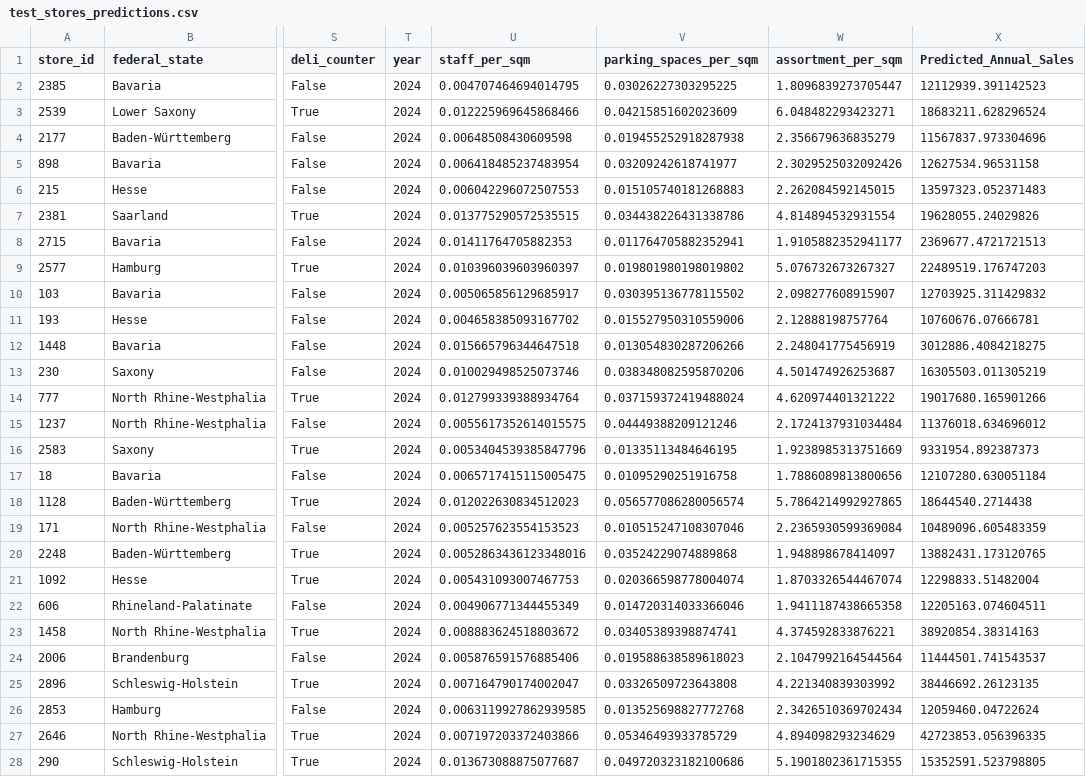
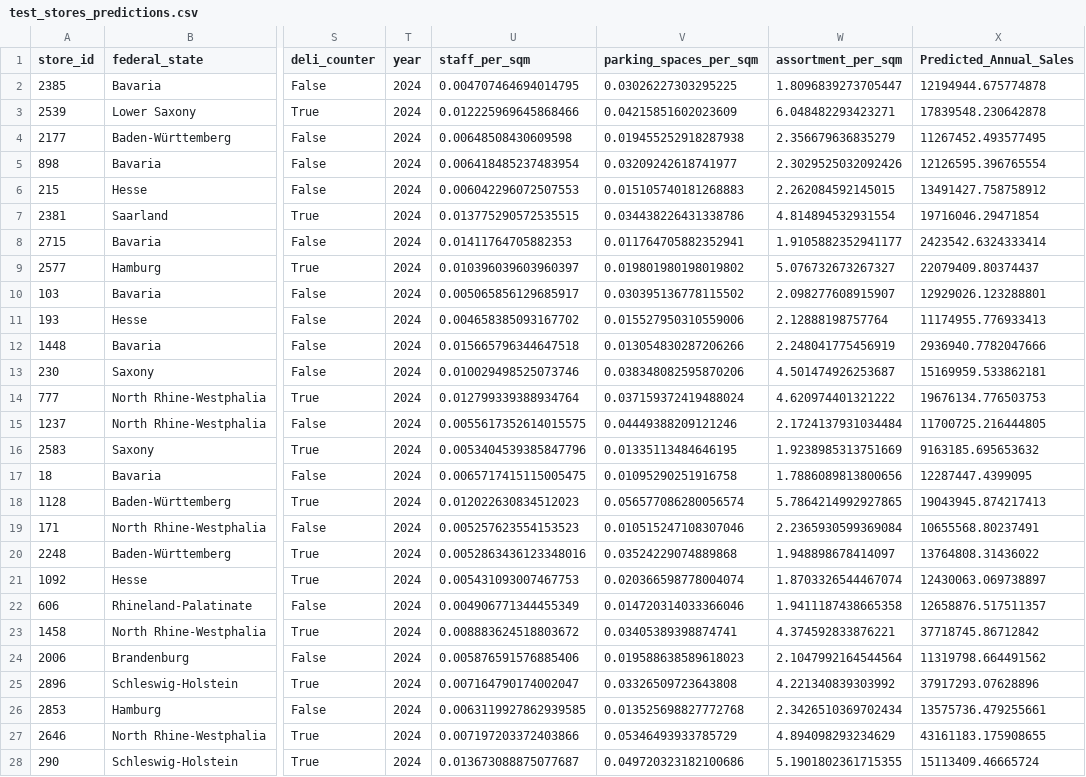
Before and after one commit to FjodorGit/stratathon, a CSV file: Colab Notebooks/Team 2/test_stores_predictions.csv, drawn as a sheet; only a part is shown, gaps mark what is left out; the diff covers the shown part only; the diff names each change by its address in the sheet, - before the commit and + after, or states it on an @@ line.

```diff
--- a/Colab Notebooks/Team 2/test_stores_predictions.csv
+++ b/Colab Notebooks/Team 2/test_stores_predictions.csv
-X2 (Predicted_Annual_Sales): 12112939.391142523
+X2 (Predicted_Annual_Sales): 12194944.675774878
-X3 (Predicted_Annual_Sales): 18683211.628296524
+X3 (Predicted_Annual_Sales): 17839548.230642878
-X4 (Predicted_Annual_Sales): 11567837.973304696
+X4 (Predicted_Annual_Sales): 11267452.493577495
-X5 (Predicted_Annual_Sales): 12627534.96531158
+X5 (Predicted_Annual_Sales): 12126595.396765554
-X6 (Predicted_Annual_Sales): 13597323.052371483
+X6 (Predicted_Annual_Sales): 13491427.758758912
-X7 (Predicted_Annual_Sales): 19628055.24029826
+X7 (Predicted_Annual_Sales): 19716046.29471854
-X8 (Predicted_Annual_Sales): 2369677.4721721513
+X8 (Predicted_Annual_Sales): 2423542.6324333414
-X9 (Predicted_Annual_Sales): 22489519.176747203
+X9 (Predicted_Annual_Sales): 22079409.80374437
-X10 (Predicted_Annual_Sales): 12703925.311429832
+X10 (Predicted_Annual_Sales): 12929026.123288801
-X11 (Predicted_Annual_Sales): 10760676.07666781
+X11 (Predicted_Annual_Sales): 11174955.776933413
-X12 (Predicted_Annual_Sales): 3012886.4084218275
+X12 (Predicted_Annual_Sales): 2936940.7782047666
-X13 (Predicted_Annual_Sales): 16305503.011305219
+X13 (Predicted_Annual_Sales): 15169959.533862181
-X14 (Predicted_Annual_Sales): 19017680.165901266
+X14 (Predicted_Annual_Sales): 19676134.776503753
-X15 (Predicted_Annual_Sales): 11376018.634696012
+X15 (Predicted_Annual_Sales): 11700725.216444805
-X16 (Predicted_Annual_Sales): 9331954.892387373
+X16 (Predicted_Annual_Sales): 9163185.695653632
-X17 (Predicted_Annual_Sales): 12107280.630051184
+X17 (Predicted_Annual_Sales): 12287447.4399095
-X18 (Predicted_Annual_Sales): 18644540.2714438
+X18 (Predicted_Annual_Sales): 19043945.874217413
-X19 (Predicted_Annual_Sales): 10489096.605483359
+X19 (Predicted_Annual_Sales): 10655568.80237491
-X20 (Predicted_Annual_Sales): 13882431.173120765
+X20 (Predicted_Annual_Sales): 13764808.31436022
-X21 (Predicted_Annual_Sales): 12298833.51482004
+X21 (Predicted_Annual_Sales): 12430063.069738897
-X22 (Predicted_Annual_Sales): 12205163.074604511
+X22 (Predicted_Annual_Sales): 12658876.517511357
-X23 (Predicted_Annual_Sales): 38920854.38314163
+X23 (Predicted_Annual_Sales): 37718745.86712842
-X24 (Predicted_Annual_Sales): 11444501.741543537
+X24 (Predicted_Annual_Sales): 11319798.664491562
-X25 (Predicted_Annual_Sales): 38446692.26123135
+X25 (Predicted_Annual_Sales): 37917293.07628896
-X26 (Predicted_Annual_Sales): 12059460.04722624
+X26 (Predicted_Annual_Sales): 13575736.479255661
-X27 (Predicted_Annual_Sales): 42723853.056396335
+X27 (Predicted_Annual_Sales): 43161183.175908655
-X28 (Predicted_Annual_Sales): 15352591.523798805
+X28 (Predicted_Annual_Sales): 15113409.46665724
```
Also changed, not shown: 173 edited cells elsewhere in this file, 1 other file.
